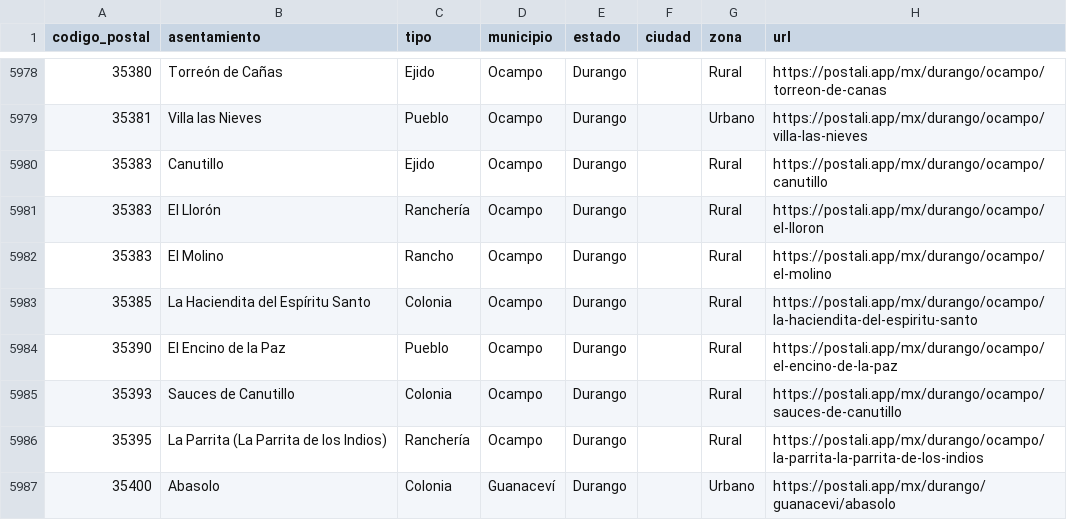
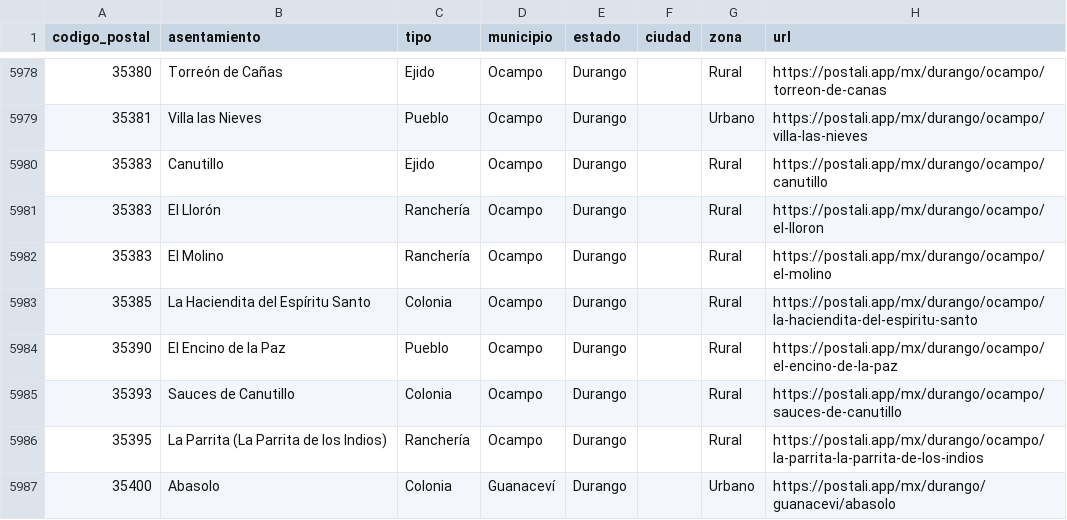
Before and after one commit to gomflo/codigos-postales-mexico, a CSV file: data/mx/por-estado/durango.csv, drawn as a sheet; only a part is shown, gaps mark what is left out.

```diff
--- a/data/mx/por-estado/durango.csv
+++ b/data/mx/por-estado/durango.csv
@@ -5981,3 +5981,3 @@
 35383,El Llorón,Ranchería,Ocampo,Durango,,Rural,https://postali.app/mx/durango/ocampo/el-lloron
-35383,El Molino,Rancho,Ocampo,Durango,,Rural,https://postali.app/mx/durango/ocampo/el-molino
+35383,El Molino,Ranchería,Ocampo,Durango,,Rural,https://postali.app/mx/durango/ocampo/el-molino
 35385,La Haciendita del Espíritu Santo,Colonia,Ocampo,Durango,,Rural,https://postali.app/mx/durango/ocampo/la-haciendita-del-espiritu-santo
```
Also changed, not shown: data/mx/por-estado/aguascalientes.csv, data/mx/por-estado/baja-california.csv, 10 other files.
